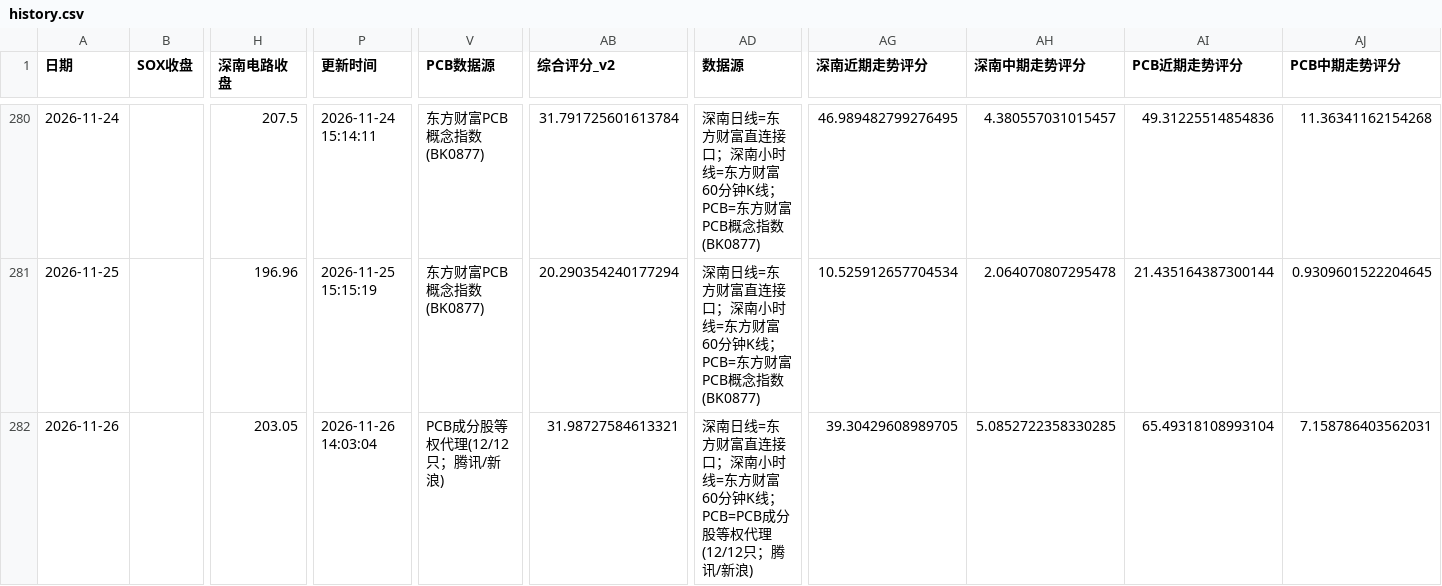
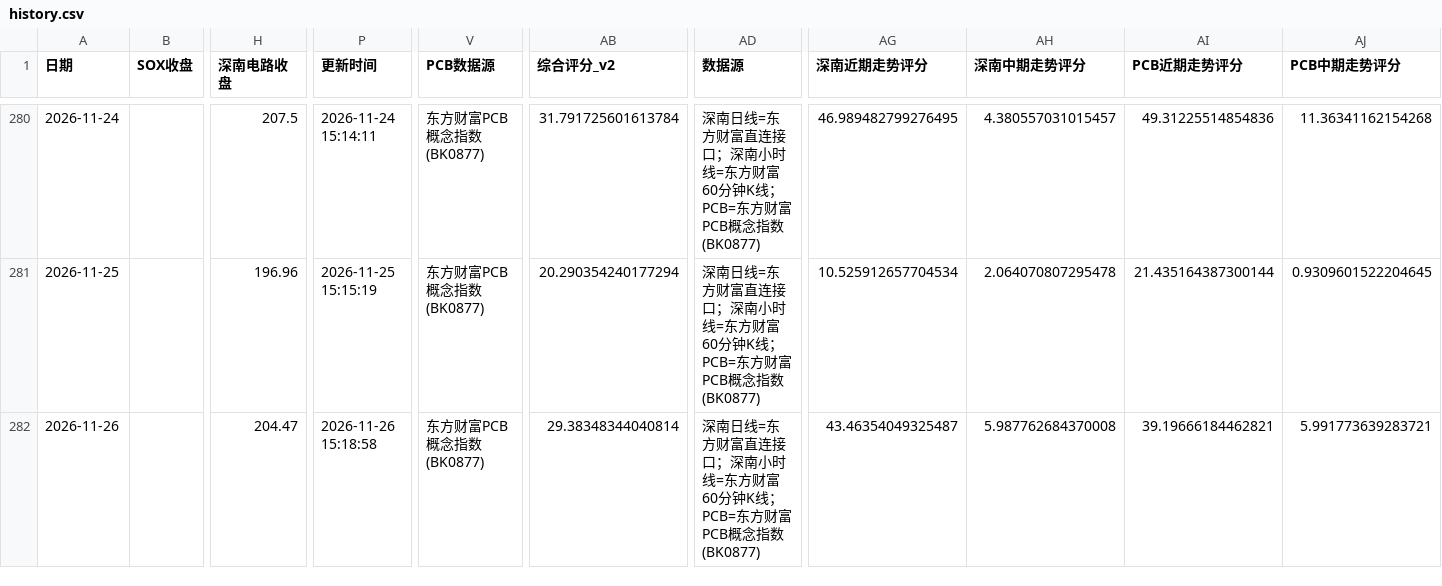
Before and after one commit to yuxzhang1987-maker/shennan-score-dashboard, a CSV file: data/history.csv, drawn as a sheet; only a part is shown, gaps mark what is left out; the diff names each change by its address in the sheet, - before the commit and + after, or states it on an @@ line.

```diff
--- a/data/history.csv
+++ b/data/history.csv
-H282 (深南电路收盘): 203.05
+H282 (深南电路收盘): 204.47
-P282 (更新时间): 2026-11-26 14:03:04
+P282 (更新时间): 2026-11-26 15:18:58
-V282 (PCB数据源): PCB成分股等权代理(12/12只；腾讯/新浪)
+V282 (PCB数据源): 东方财富PCB概念指数(BK0877)
-AB282 (综合评分_v2): 31.98727584613321
+AB282 (综合评分_v2): 29.38348344040814
-AD282 (数据源): …钟K线；PCB=PCB成分股等权代理(12/12只；腾讯/新浪)
+AD282 (数据源): …钟K线；PCB=东方财富PCB概念指数(BK0877)
-AG282 (深南近期走势评分): 39.30429608989705
+AG282 (深南近期走势评分): 43.46354049325487
-AH282 (深南中期走势评分): 5.0852722358330285
+AH282 (深南中期走势评分): 5.987762684370008
-AI282 (PCB近期走势评分): 65.49318108993104
+AI282 (PCB近期走势评分): 39.19666184462821
-AJ282 (PCB中期走势评分): 7.158786403562031
+AJ282 (PCB中期走势评分): 5.991773639283721
```
Also changed, not shown: data/hourly_history.csv, data/t_intraday_5m.csv, 3 other files.
